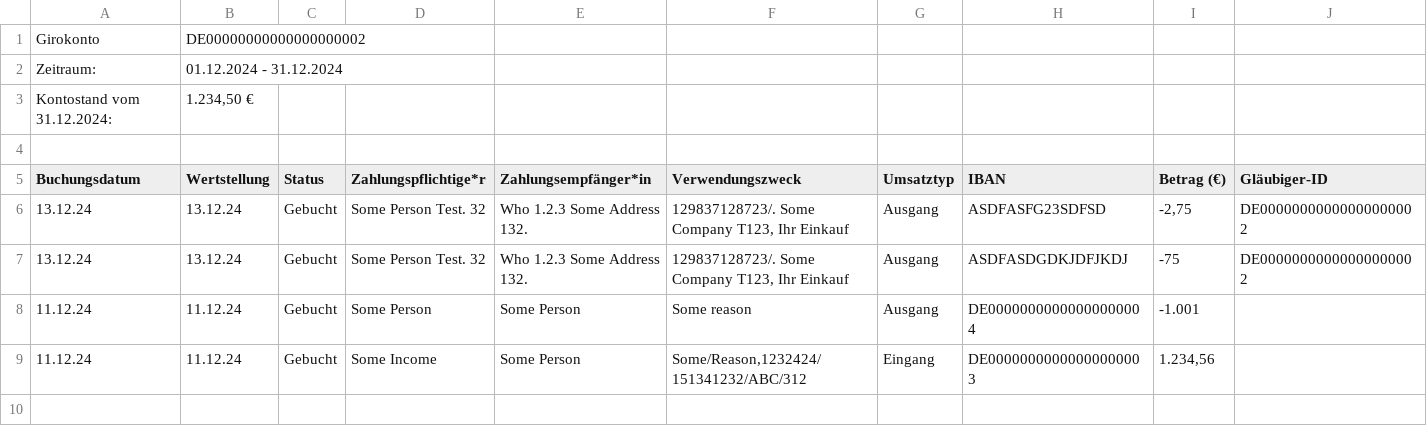
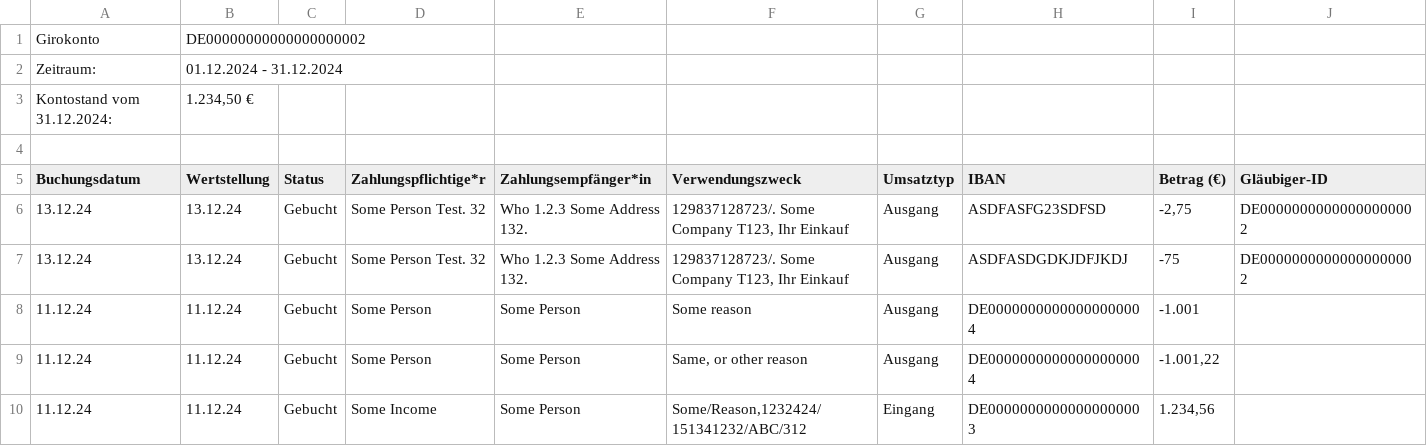
Before and after one commit to d-led/auto-ynab-csv, a CSV file: data/samples/dkb-giro.csv, drawn as a sheet; only a part is shown; rows hold the shown columns only; the diff names each change by its address in the sheet, - before the commit and + after, or states it on an @@ line.

Commit message:
dkb giro converter

```diff
--- a/data/samples/dkb-giro.csv
+++ b/data/samples/dkb-giro.csv
+row 9: 11.12.24 | 11.12.24 | Gebucht | Some Person | Some Person | Same, or other reason | Ausgang | DE00000000000000000004 | -1.001,22
```
Also changed, not shown: 12 other files.
